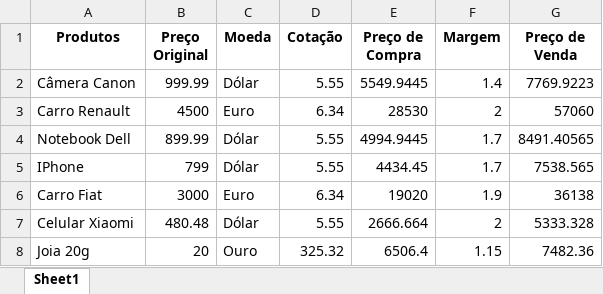
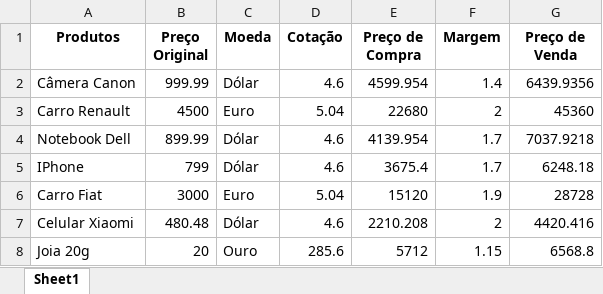
Before and after one commit to Gustavobtfelix/intensivaoDePython, an Excel workbook: aula3/Produtos Novo.xlsx, sheet Sheet1, drawn as a sheet; values as stored, in another font and other column widths than the file's, no borders; the diff names each change by its address in the sheet, - before the commit and + after, or states it on an @@ line.

```diff
--- a/aula3/Produtos Novo.xlsx (sheet Sheet1)
+++ b/aula3/Produtos Novo.xlsx (sheet Sheet1)
-D2 (Cotação): 5.55
+D2 (Cotação): 4.6
-E2 (Preço de Compra): 5549.9445
+E2 (Preço de Compra): 4599.954
-G2 (Preço de Venda): 7769.9223
+G2 (Preço de Venda): 6439.9356
-D3 (Cotação): 6.34
+D3 (Cotação): 5.04
-E3 (Preço de Compra): 28530
+E3 (Preço de Compra): 22680
-G3 (Preço de Venda): 57060
+G3 (Preço de Venda): 45360
-D4:D5 (Cotação): 5.55
+D4:D5 (Cotação): 4.6
-E4 (Preço de Compra): 4994.9445
+E4 (Preço de Compra): 4139.954
-G4 (Preço de Venda): 8491.40565
+G4 (Preço de Venda): 7037.9218
-E5 (Preço de Compra): 4434.45
+E5 (Preço de Compra): 3675.4
-G5 (Preço de Venda): 7538.565
+G5 (Preço de Venda): 6248.18
-D6 (Cotação): 6.34
+D6 (Cotação): 5.04
-E6 (Preço de Compra): 19020
+E6 (Preço de Compra): 15120
-G6 (Preço de Venda): 36138
+G6 (Preço de Venda): 28728
-D7 (Cotação): 5.55
+D7 (Cotação): 4.6
-E7 (Preço de Compra): 2666.664
+E7 (Preço de Compra): 2210.208
-G7 (Preço de Venda): 5333.328
+G7 (Preço de Venda): 4420.416
-D8 (Cotação): 325.32
+D8 (Cotação): 285.6
-E8 (Preço de Compra): 6506.4
+E8 (Preço de Compra): 5712
-G8 (Preço de Venda): 7482.36
+G8 (Preço de Venda): 6568.8
```
Also changed, not shown: 2 other files.
